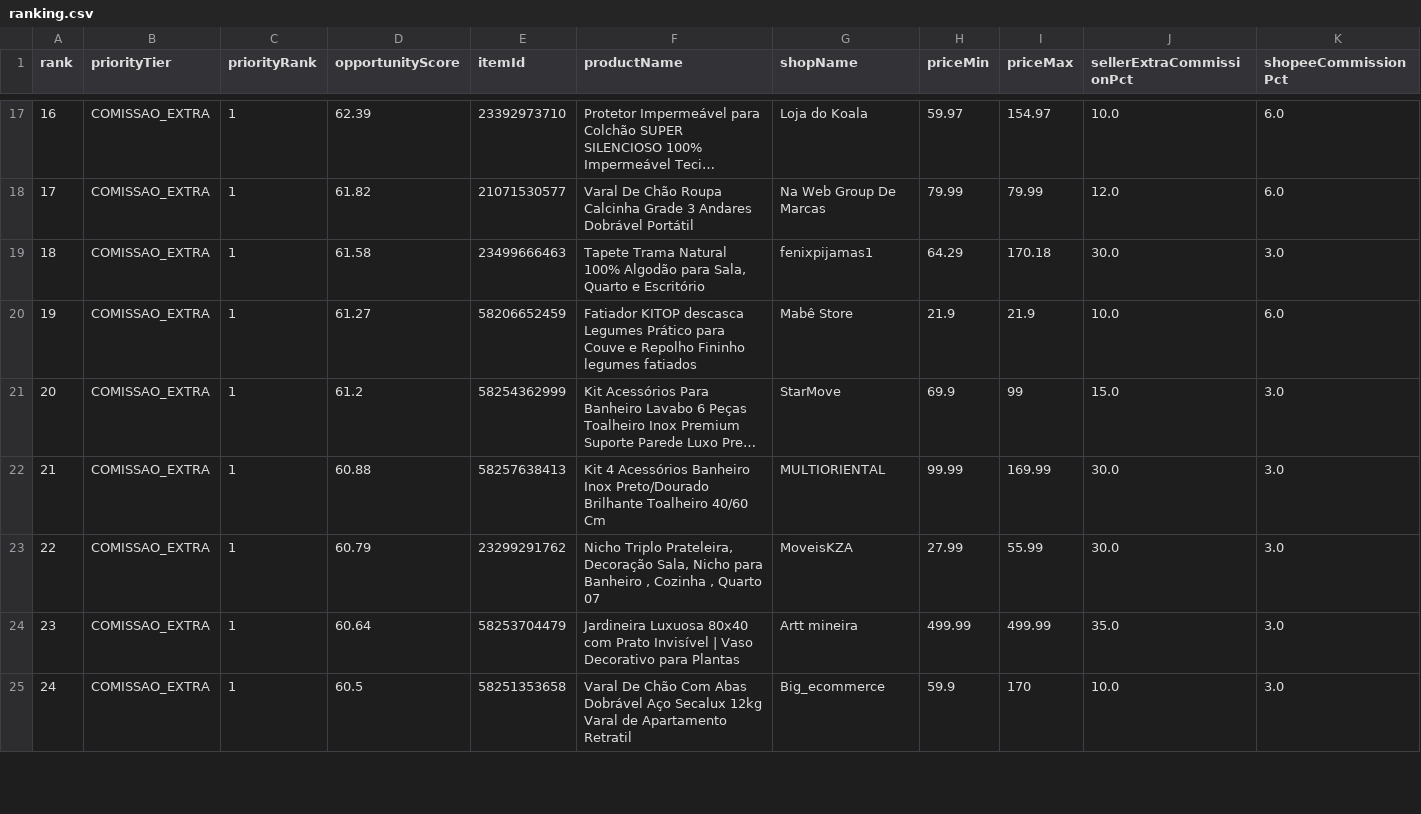
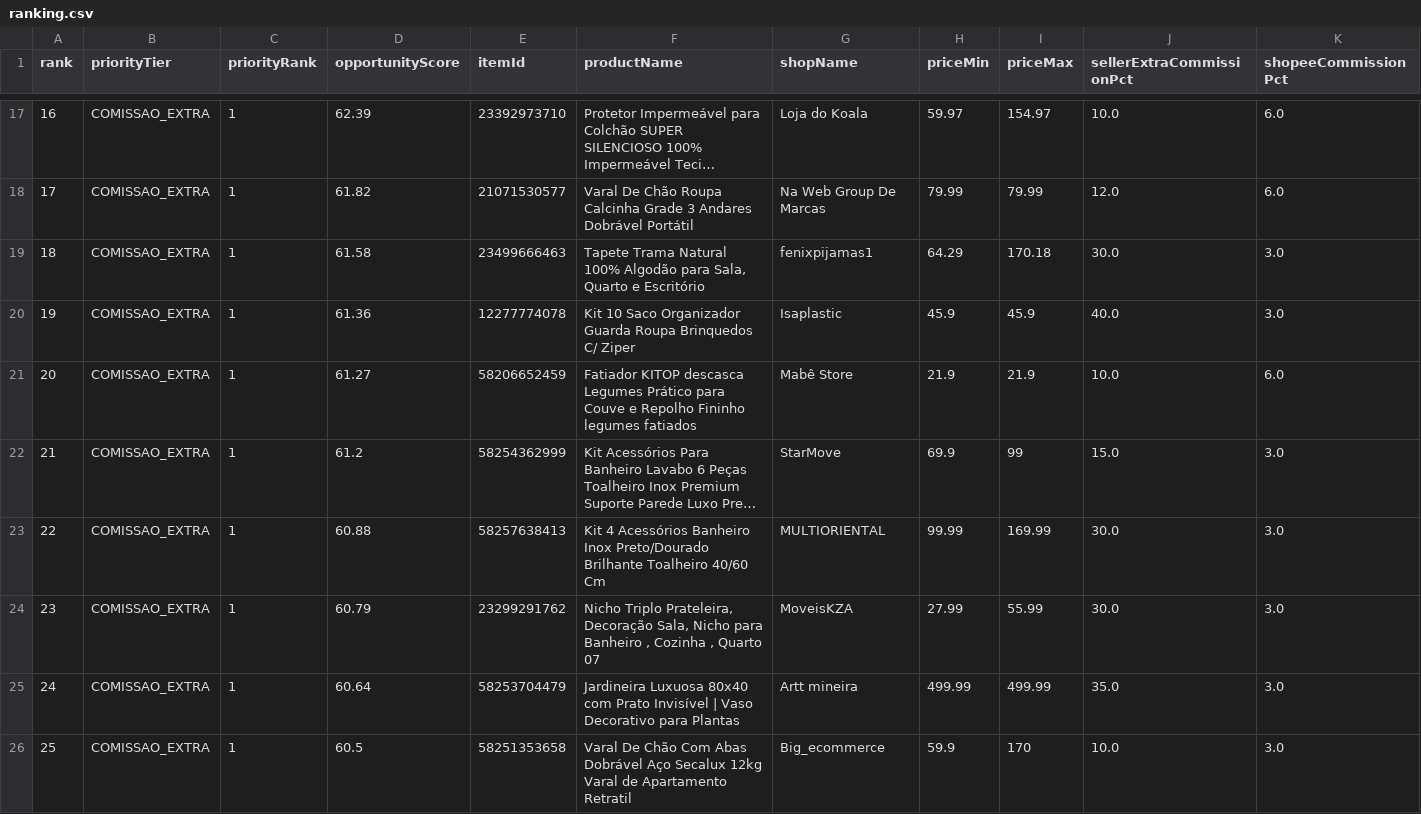
Before and after one commit to adelrib27/blogger-automation1, a CSV file: casa_decoracao/data/shopee_oportunidades/ranking.csv, drawn as a sheet; only a part is shown, gaps mark what is left out; long unchanged cells end in …; addresses are those after the commit; rows hold the shown columns only; the diff covers the shown part only; the diff names each change by its address in the sheet, - before the commit and + after, or states it on an @@ line.

```diff
--- a/casa_decoracao/data/shopee_oportunidades/ranking.csv
+++ b/casa_decoracao/data/shopee_oportunidades/ranking.csv
+row 20: 19 | COMISSAO_EXTRA | 1 | 61.36 | 12277774078 | Kit 10 Saco Organizador Guarda Roupa Brinquedos C/ Ziper | Isaplastic | 45.9 | 45.9 | 40.0 | 3.0
-A21 (rank): 19
+A21 (rank): 20
-A22 (rank): 20
+A22 (rank): 21
-A23 (rank): 21
+A23 (rank): 22
-A24 (rank): 22
+A24 (rank): 23
-A25 (rank): 23
+A25 (rank): 24
-A26 (rank): 24
+A26 (rank): 25
```
Also changed, not shown: 1 added row, 2 removed rows and 72 edited cells elsewhere in this file, 10 other files.
